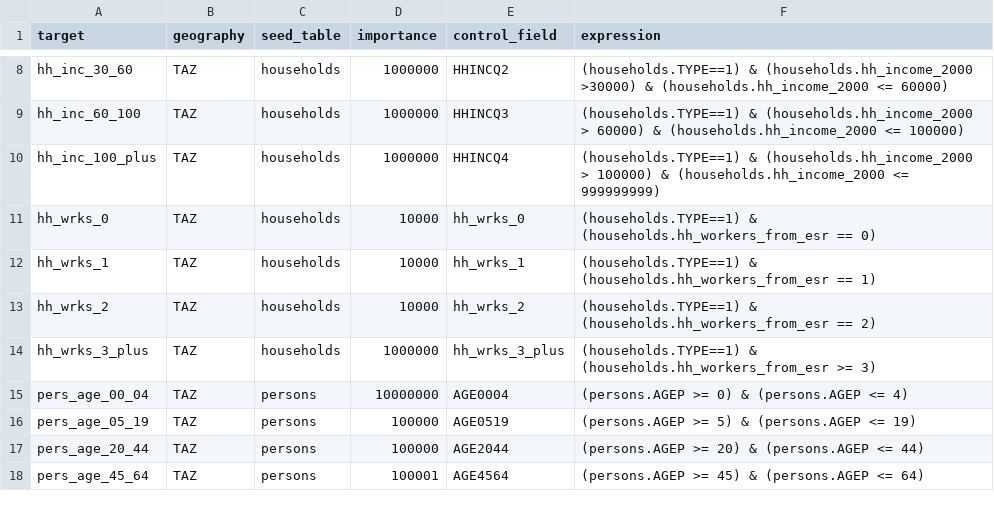
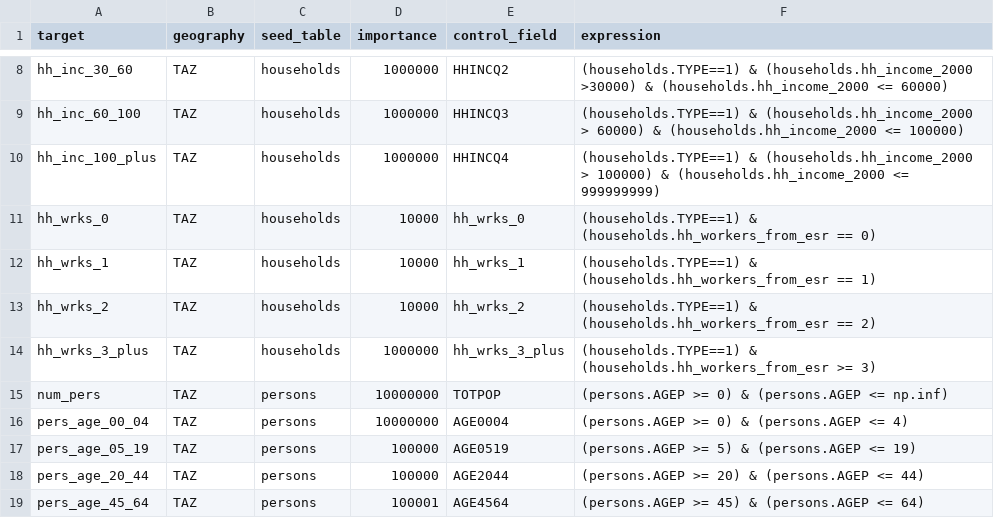
Before and after one commit to BayAreaMetro/populationsim, a CSV file: bay_area/hh_gq/configs_TM1/controls.csv, drawn as a sheet; only a part is shown, gaps mark what is left out.

Commit message:
Test adding a TOTPOP control_field

```diff
--- a/bay_area/hh_gq/configs_TM1/controls.csv
+++ b/bay_area/hh_gq/configs_TM1/controls.csv
@@ -14,2 +14,3 @@ hh_wrks_2,TAZ,households,10000,hh_wrks_2,(households.TYPE==1) & (households.hh_w
 hh_wrks_3_plus,TAZ,households,1000000,hh_wrks_3_plus,(households.TYPE==1) & (households.hh_workers_from_esr >= 3)
+num_pers,TAZ,persons,10000000,TOTPOP,(persons.AGEP >= 0) & (persons.AGEP <= np.inf)
 pers_age_00_04,TAZ,persons,10000000,AGE0004,(persons.AGEP >= 0) & (persons.AGEP <= 4)
```
Also changed, not shown: 1 other file.
